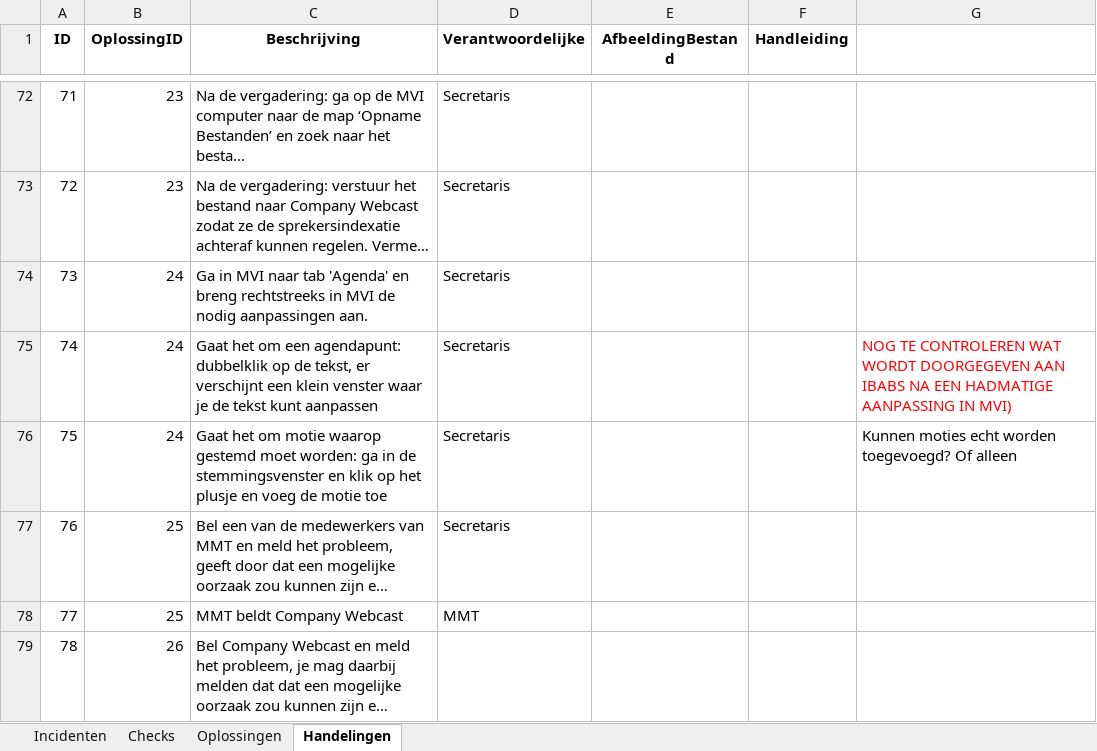
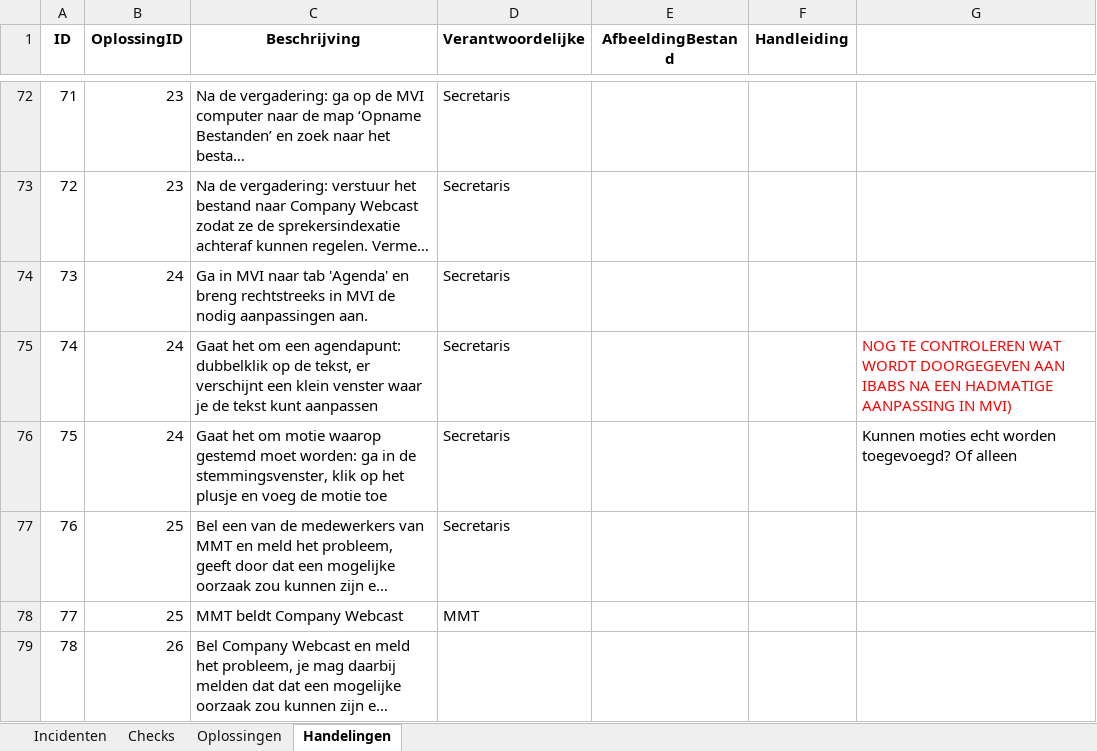
Before and after one commit to RosaAppAccount/AV-Incidenten-app, an Excel workbook: public/Gegevens_avIncidentenApp.xlsx, sheet Handelingen, drawn as a sheet; only a part is shown, gaps mark what is left out; long unchanged cells end in …; values as stored, in another font and other column widths than the file's, no borders; the diff names each change by its address in the sheet, - before the commit and + after, or states it on an @@ line.

```diff
--- a/public/Gegevens_avIncidentenApp.xlsx (sheet Handelingen)
+++ b/public/Gegevens_avIncidentenApp.xlsx (sheet Handelingen)
-C76 (Beschrijving): …in de stemmingsvenster en klik op…
+C76 (Beschrijving): …in de stemmingsvenster, klik op…
```
Also changed, not shown: sheet Oplossingen.
